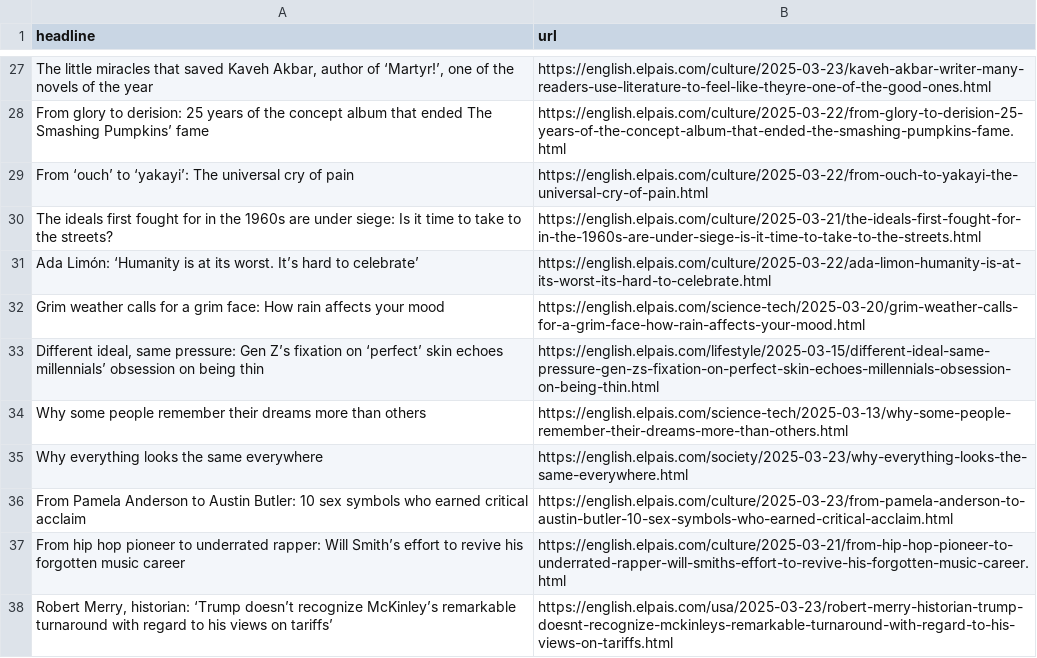
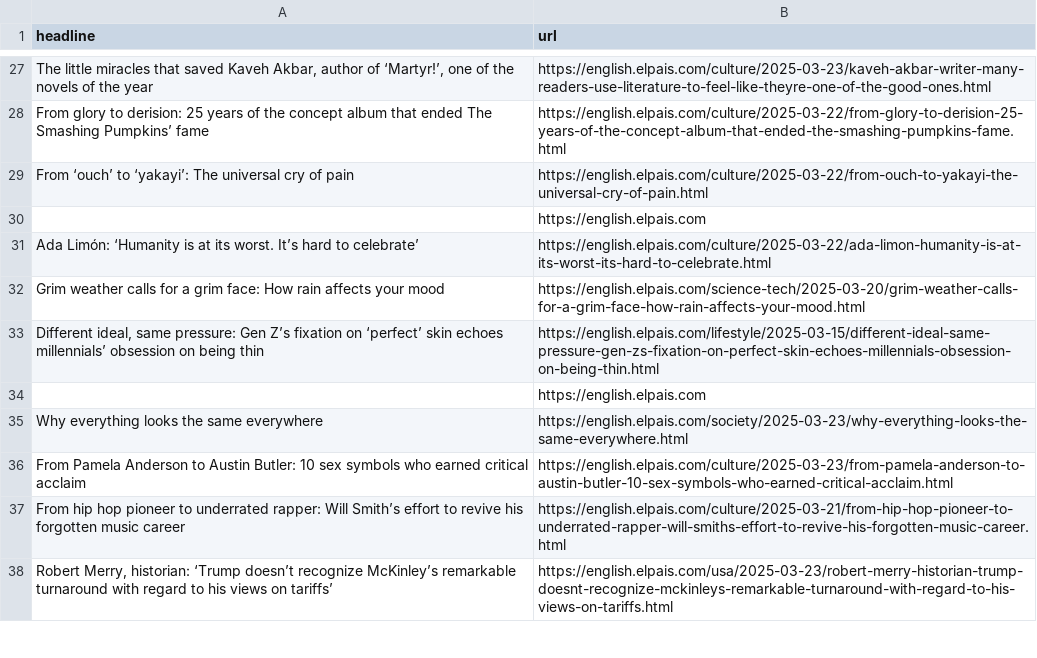
Before and after one commit to rtalabong/el-pais-scraper, a CSV file: headlines.csv, drawn as a sheet; only a part is shown, gaps mark what is left out.

```diff
--- a/headlines.csv
+++ b/headlines.csv
@@ -29,3 +29,3 @@ From glory to derision: 25 years of the concept album that ended The Smashing Pu
 From ‘ouch’ to ‘yakayi’: The universal cry of pain,https://english.elpais.com/culture/2025-03-22/from-ouch-to-yakayi-the-universal-cry-of-pain.html
-The ideals first fought for in the 1960s are under siege: Is it time to take to the streets?  ,https://english.elpais.com/culture/2025-03-21/the-ideals-first-fought-for-in-the-1960s-are-under-siege-is-it-time-to-take-to-the-streets.html
+,https://english.elpais.com
 Ada Limón: ‘Humanity is at its worst. It’s hard to celebrate’ ,https://english.elpais.com/culture/2025-03-22/ada-limon-humanity-is-at-its-worst-its-hard-to-celebrate.html
@@ -33,3 +33,3 @@ Grim weather calls for a grim face: How rain affects your mood,https://english.e
 "Different ideal, same pressure: Gen Z’s fixation on ‘perfect’ skin echoes millennials’ obsession on being thin",https://english.elpais.com/lifestyle/2025-03-15/different-ideal-same-pressure-gen-zs-fixation-on-perfect-skin-echoes-millennials-obsession-on-being-thin.html
-Why some people remember their dreams more than others,https://english.elpais.com/science-tech/2025-03-13/why-some-people-remember-their-dreams-more-than-others.html
+,https://english.elpais.com
 Why everything looks the same everywhere,https://english.elpais.com/society/2025-03-23/why-everything-looks-the-same-everywhere.html
```
